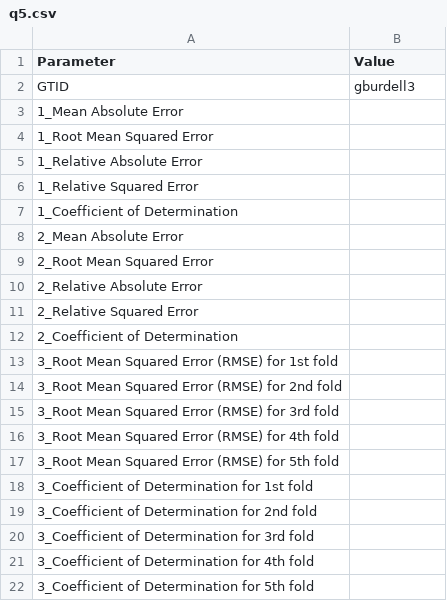
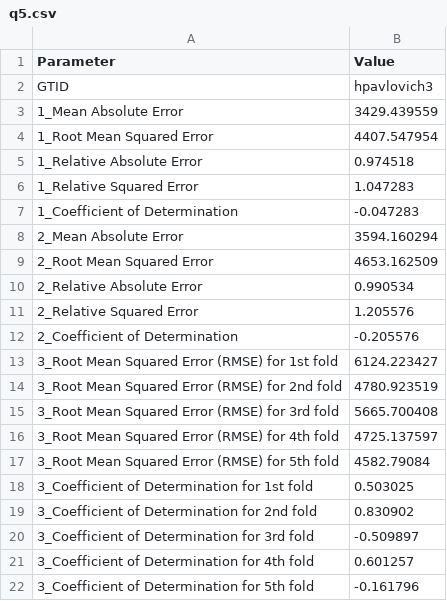
Before and after one commit to hannahpav/Burrito-Builder, a CSV file: HW3/Q5/q5.csv, drawn as a sheet.

```diff
--- a/HW3/Q5/q5.csv
+++ b/HW3/Q5/q5.csv
@@ -1,22 +1,22 @@
 Parameter,Value
-GTID,gburdell3
-1_Mean Absolute Error,
-1_Root Mean Squared Error,
-1_Relative Absolute Error,
-1_Relative Squared Error,
-1_Coefficient of Determination,
-2_Mean Absolute Error,
-2_Root Mean Squared Error,
-2_Relative Absolute Error,
-2_Relative Squared Error,
-2_Coefficient of Determination,
-3_Root Mean Squared Error (RMSE) for 1st fold,
-3_Root Mean Squared Error (RMSE) for 2nd fold,
-3_Root Mean Squared Error (RMSE) for 3rd fold,
-3_Root Mean Squared Error (RMSE) for 4th fold,
-3_Root Mean Squared Error (RMSE) for 5th fold,
-3_Coefficient of Determination for 1st fold,
-3_Coefficient of Determination for 2nd fold,
-3_Coefficient of Determination for 3rd fold,
-3_Coefficient of Determination for 4th fold,
-3_Coefficient of Determination for 5th fold,
+GTID,hpavlovich3
+1_Mean Absolute Error,3429.439559
+1_Root Mean Squared Error,4407.547954
+1_Relative Absolute Error,0.974518
+1_Relative Squared Error,1.047283
+1_Coefficient of Determination,-0.047283
+2_Mean Absolute Error,3594.160294
+2_Root Mean Squared Error,4653.162509
+2_Relative Absolute Error,0.990534
+2_Relative Squared Error,1.205576
+2_Coefficient of Determination,-0.205576
+3_Root Mean Squared Error (RMSE) for 1st fold,6124.223427
+3_Root Mean Squared Error (RMSE) for 2nd fold,4780.923519
+3_Root Mean Squared Error (RMSE) for 3rd fold,5665.700408
+3_Root Mean Squared Error (RMSE) for 4th fold,4725.137597
+3_Root Mean Squared Error (RMSE) for 5th fold,4582.79084
+3_Coefficient of Determination for 1st fold,0.503025
+3_Coefficient of Determination for 2nd fold,0.830902
+3_Coefficient of Determination for 3rd fold,-0.509897
+3_Coefficient of Determination for 4th fold,0.601257
+3_Coefficient of Determination for 5th fold,-0.161796
```
Also changed, not shown: HW3/Q2/q2_results.csv, 20 other files.
